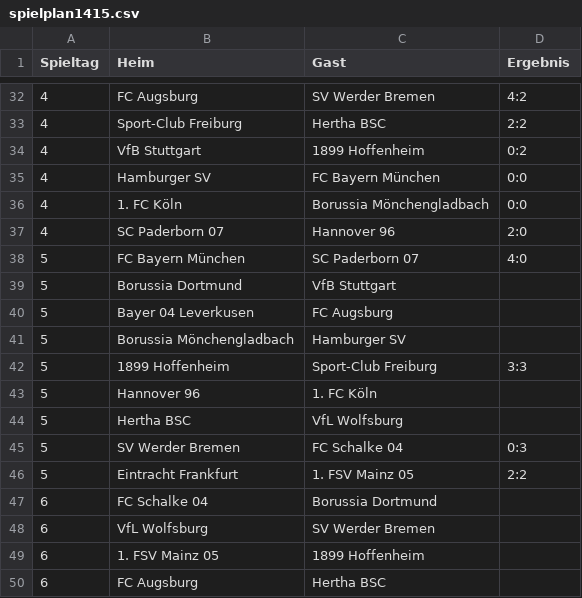
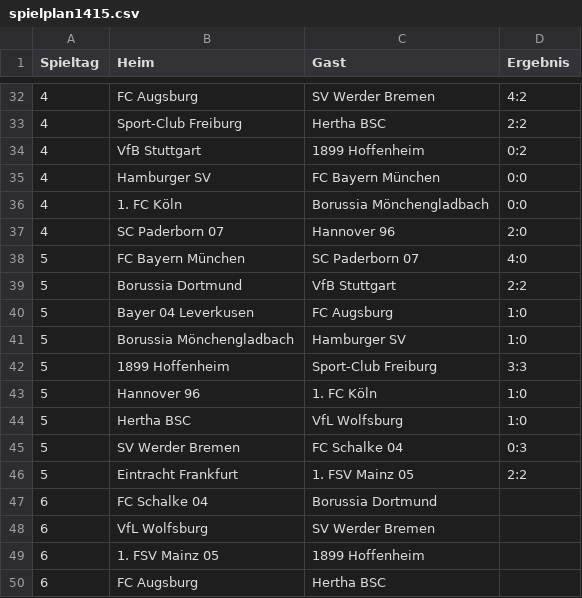
Before and after one commit to frericksm/paul, a CSV file: resources/spielplan1415.csv, drawn as a sheet; only a part is shown, gaps mark what is left out.

Commit message:
Spieltag 5

```diff
--- a/resources/spielplan1415.csv
+++ b/resources/spielplan1415.csv
@@ -38,8 +38,8 @@ Spieltag,Heim,Gast,Ergebnis
 5,FC Bayern München,SC Paderborn 07,4:0
-5,Borussia Dortmund,VfB Stuttgart,
-5,Bayer 04 Leverkusen,FC Augsburg,
-5,Borussia Mönchengladbach,Hamburger SV,
+5,Borussia Dortmund,VfB Stuttgart,2:2
+5,Bayer 04 Leverkusen,FC Augsburg,1:0
+5,Borussia Mönchengladbach,Hamburger SV,1:0
 5,1899 Hoffenheim,Sport-Club Freiburg,3:3
-5,Hannover 96,1. FC Köln,
-5,Hertha BSC,VfL Wolfsburg,
+5,Hannover 96,1. FC Köln,1:0
+5,Hertha BSC,VfL Wolfsburg,1:0
 5,SV Werder Bremen,FC Schalke 04,0:3
```
Also changed, not shown: 1 other file.
